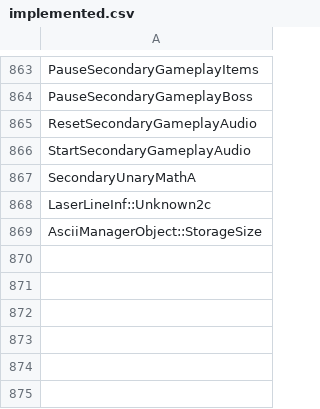
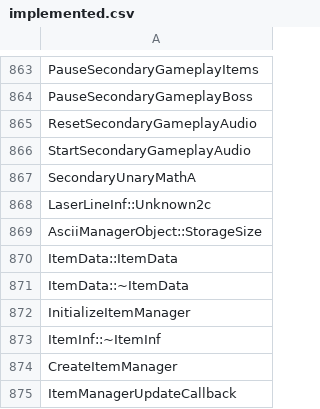
Before and after one commit to N0zoM1z0/th11, a CSV file: config/implemented.csv, drawn as a sheet; only a part is shown, gaps mark what is left out.

```diff
--- a/config/implemented.csv
+++ b/config/implemented.csv
@@ -869 +869,7 @@ LaserLineInf::Unknown2c
 AsciiManagerObject::StorageSize
+ItemData::ItemData
+ItemData::~ItemData
+InitializeItemManager
+ItemInf::~ItemInf
+CreateItemManager
+ItemManagerUpdateCallback
```
Also changed, not shown: config/function-boundaries.csv, config/function-origins.csv, 16 other files.
